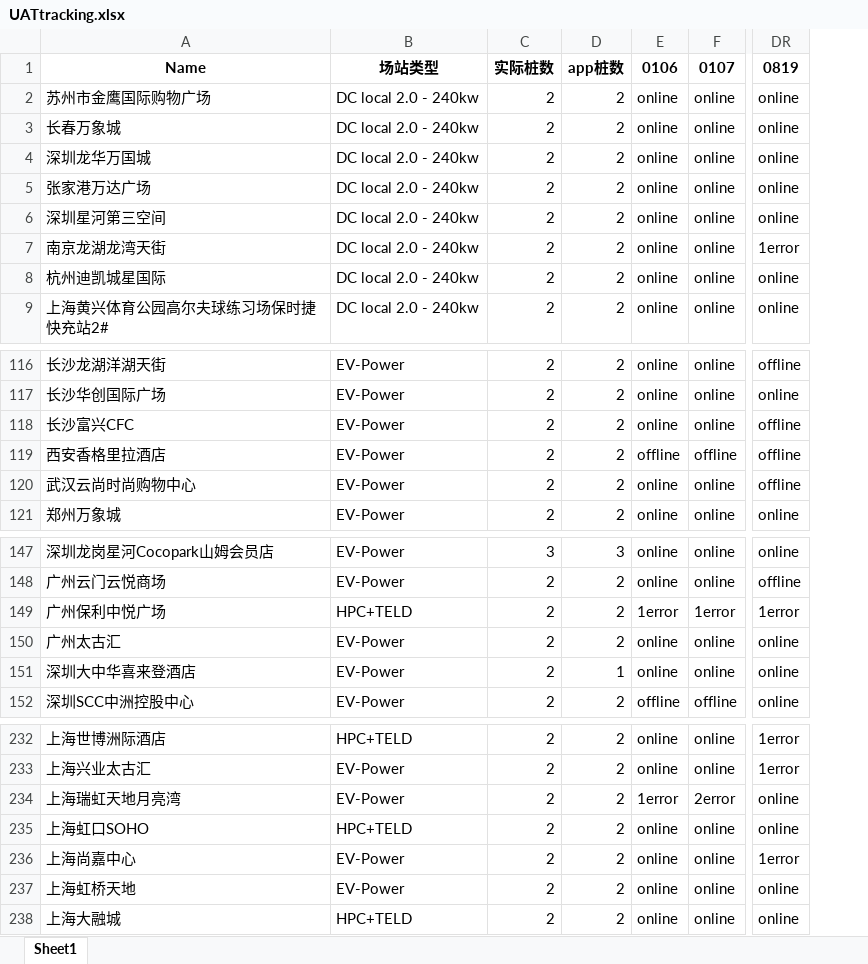
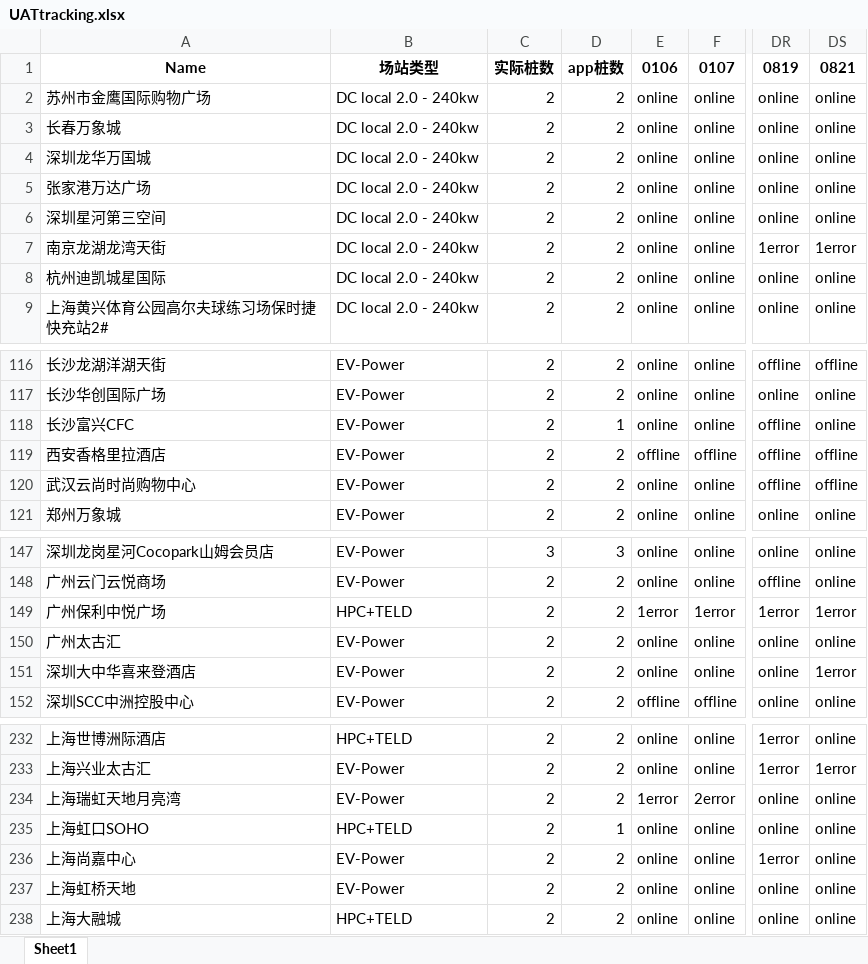
Before and after one commit to Codyyyyyyyy/Demo1, an Excel workbook: UATtracking.xlsx, sheet Sheet1, drawn as a sheet; only a part is shown, gaps mark what is left out; values as stored, in another font and other column widths than the file's, no borders; the diff names each change by its address in the sheet, - before the commit and + after, or states it on an @@ line.

```diff
--- a/UATtracking.xlsx (sheet Sheet1)
+++ b/UATtracking.xlsx (sheet Sheet1)
+column DS, rows 1-9: 0821 | online | online | online | online | online | 1error | online | online; rows 116-121: offline | online | online | offline | offline | online; rows 147-152: online | online | 1error | online | 1error | online; rows 232-238: online | 1error | online | online | online | online | online
-D118: 2
+D118: 1
-D151: 1
+D151: 2
-D235: 2
+D235: 1
```
Also changed, not shown: 2 other files.
